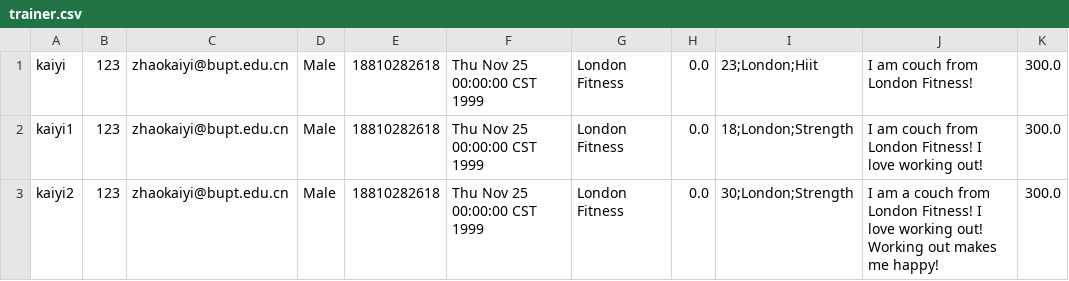
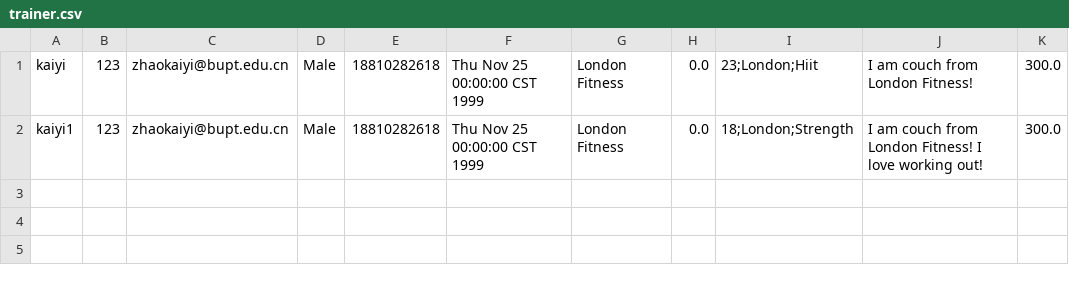
Before and after one commit to Gym-System/AgileDevelopment, a CSV file: src/Data/trainer.csv, drawn as a sheet.

```diff
--- a/src/Data/trainer.csv
+++ b/src/Data/trainer.csv
@@ -2,2 +2 @@ kaiyi,123,zhaokaiyi@bupt.edu.cn,Male,18810282618,Thu Nov 25 00:00:00 CST 1999,Lo
 kaiyi1,123,zhaokaiyi@bupt.edu.cn,Male,18810282618,Thu Nov 25 00:00:00 CST 1999,London Fitness,0.0,18;London;Strength,I am couch from London Fitness! I love working out!,300.0
-kaiyi2,123,zhaokaiyi@bupt.edu.cn,Male,18810282618,Thu Nov 25 00:00:00 CST 1999,London Fitness,0.0,30;London;Strength,I am a couch from London Fitness! I love working out! Working out makes me happy!,300.0
```
Also changed, not shown: 5 other files.
